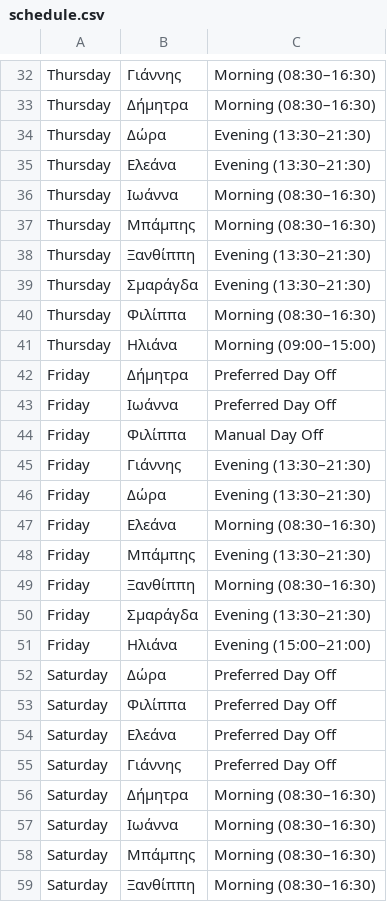
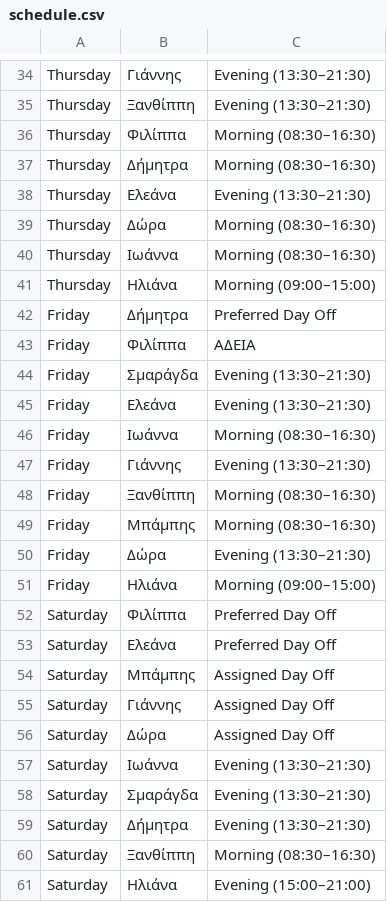
Before and after one commit to mpampisss787/iqos-scheduler, a CSV file: schedule.csv, drawn as a sheet; only a part is shown, gaps mark what is left out; the shorter side is filled out with more unchanged rows; removed rows and columns are numbered as before the commit, all else as after; the diff covers the shown part only; the diff names each change by its address in the sheet, - before the commit and + after, or states it on an @@ line.

```diff
--- a/schedule.csv
+++ b/schedule.csv
-C34: Morning (08:30–16:30)
+C34: Evening (13:30–21:30)
@@ row 38 moved to row 35: Thursday @@
@@ row 40 moved to row 36: Thursday @@
-row 34: Thursday | Δώρα | Evening (13:30–21:30)
+row 39: Thursday | Δώρα | Morning (08:30–16:30)
-row 37: Thursday | Μπάμπης | Morning (08:30–16:30)
-row 39: Thursday | Σμαράγδα | Evening (13:30–21:30)
+row 43: Friday | Φιλίππα | ΑΔΕΙΑ
@@ row 50 moved to row 44: Friday @@
+row 45: Friday | Ελεάνα | Evening (13:30–21:30)
-C46: Preferred Day Off
+C46: Morning (08:30–16:30)
-row 44: Friday | Φιλίππα | Manual Day Off
@@ row 49 moved to row 48: Friday @@
+row 49: Friday | Μπάμπης | Morning (08:30–16:30)
-row 47: Friday | Ελεάνα | Morning (08:30–16:30)
-row 48: Friday | Μπάμπης | Evening (13:30–21:30)
-C51: Evening (15:00–21:00)
+C51: Morning (09:00–15:00)
-row 52: Saturday | Δώρα | Preferred Day Off
+row 54: Saturday | Μπάμπης | Assigned Day Off
-C55: Preferred Day Off
+C55: Assigned Day Off
-B56: Δήμητρα
+B56: Δώρα
-C56: Morning (08:30–16:30)
+C56: Assigned Day Off
-C57: Morning (08:30–16:30)
+C57: Evening (13:30–21:30)
+row 58: Saturday | Σμαράγδα | Evening (13:30–21:30)
-B59: Μπάμπης
+B59: Δήμητρα
-C59: Morning (08:30–16:30)
+C59: Evening (13:30–21:30)
```
Also changed, not shown: 12 added rows, 11 removed rows, 7 moved rows and 18 edited cells elsewhere in this file, 8 other files.
